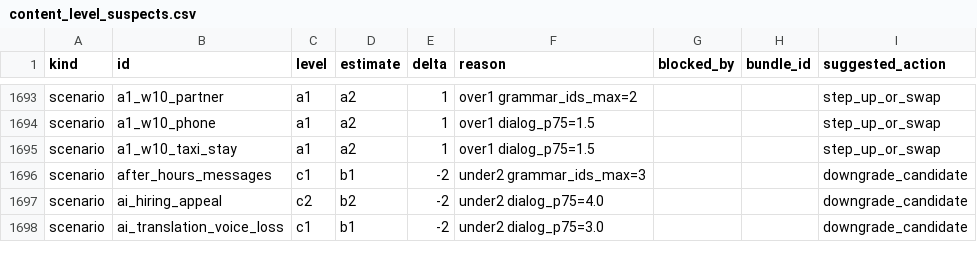
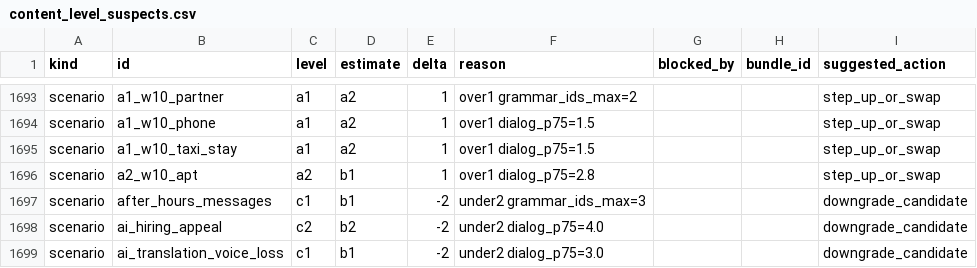
Before and after one commit to Sujin-Arin-DataWorld/ko_lernen_app, a CSV file: tool/content_level_suspects.csv, drawn as a sheet; only a part is shown, gaps mark what is left out.

```diff
--- a/tool/content_level_suspects.csv
+++ b/tool/content_level_suspects.csv
@@ -1695,2 +1695,3 @@ scenario,a1_w10_phone,a1,a2,1,over1 dialog_p75=1.5,,,step_up_or_swap
 scenario,a1_w10_taxi_stay,a1,a2,1,over1 dialog_p75=1.5,,,step_up_or_swap
+scenario,a2_w10_apt,a2,b1,1,over1 dialog_p75=2.8,,,step_up_or_swap
 scenario,after_hours_messages,c1,b1,-2,under2 grammar_ids_max=3,,,downgrade_candidate
```
Also changed, not shown: assets/data/korean_vocab.csv, 26 other files.
